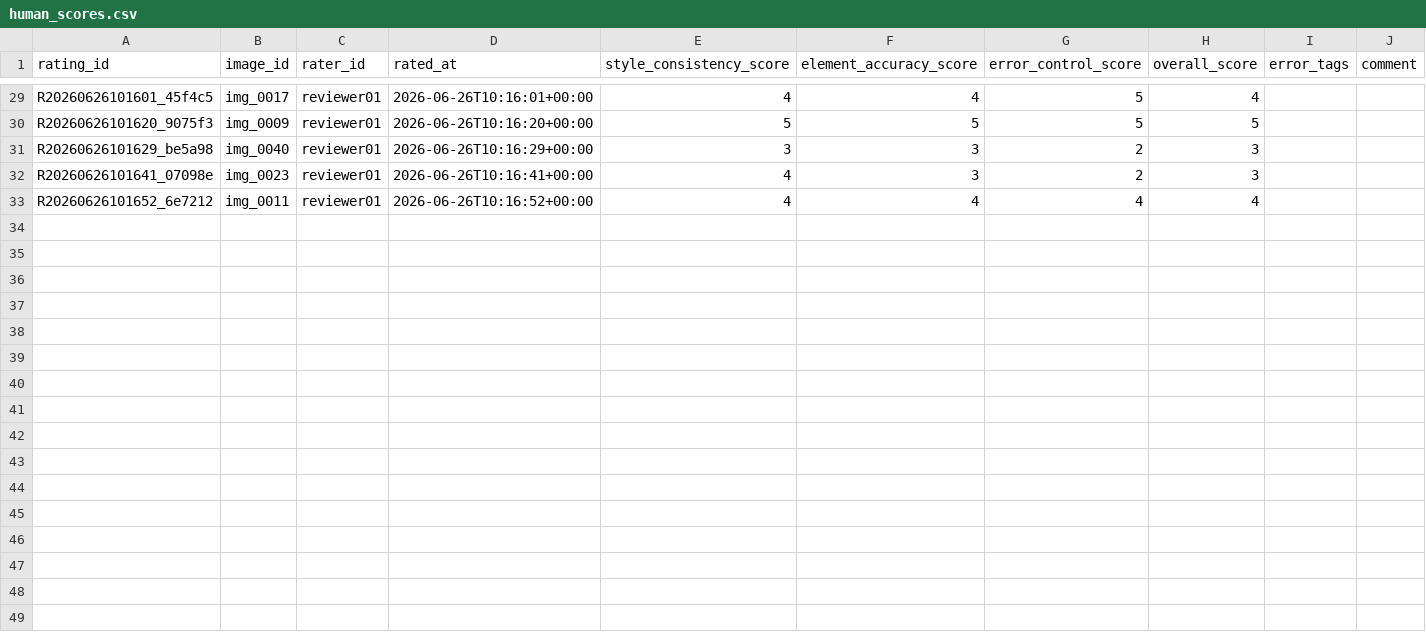
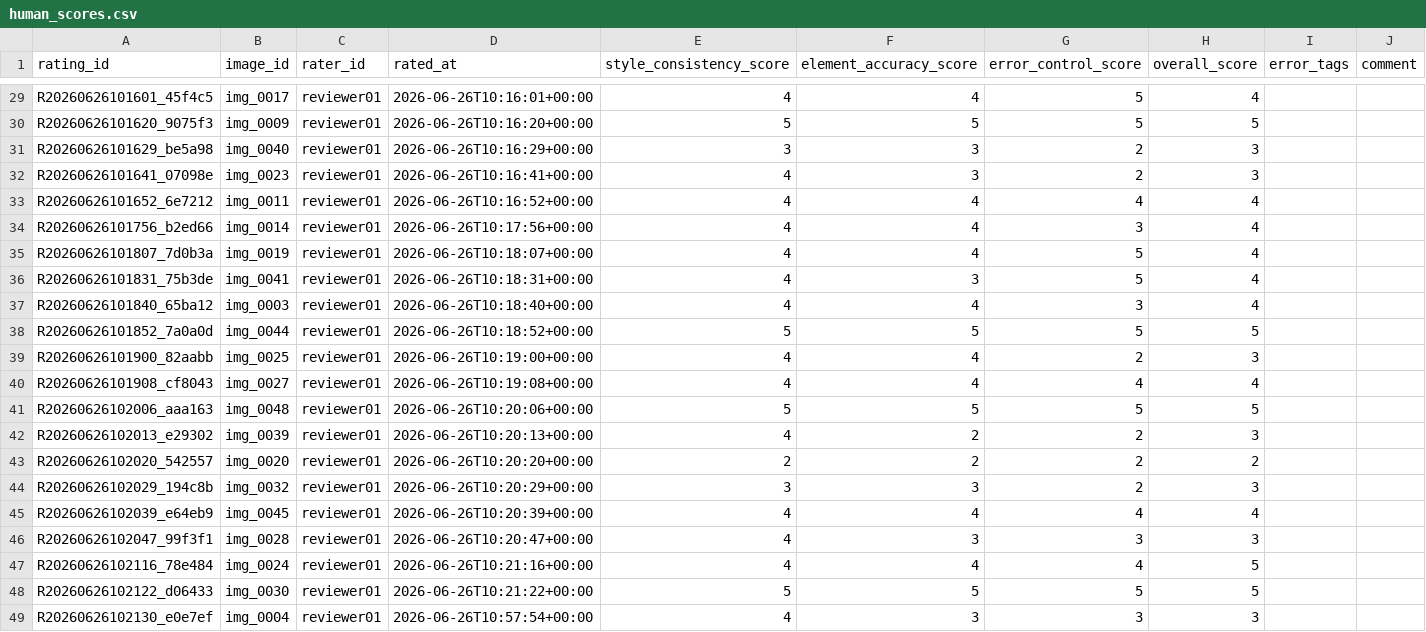
Before and after one commit to lynn15345322097-dev/-, a CSV file: t2i_chinese_style_eval/data/human_scores.csv, drawn as a sheet; only a part is shown, gaps mark what is left out; the diff names each change by its address in the sheet, - before the commit and + after, or states it on an @@ line.

```diff
--- a/t2i_chinese_style_eval/data/human_scores.csv
+++ b/t2i_chinese_style_eval/data/human_scores.csv
+row 34: R20260626101756_b2ed66 | img_0014 | reviewer01 | 2026-06-26T10:17:56+00:00 | 4 | 4 | 3 | 4
+row 35: R20260626101807_7d0b3a | img_0019 | reviewer01 | 2026-06-26T10:18:07+00:00 | 4 | 4 | 5 | 4
+row 36: R20260626101831_75b3de | img_0041 | reviewer01 | 2026-06-26T10:18:31+00:00 | 4 | 3 | 5 | 4
+row 37: R20260626101840_65ba12 | img_0003 | reviewer01 | 2026-06-26T10:18:40+00:00 | 4 | 4 | 3 | 4
+row 38: R20260626101852_7a0a0d | img_0044 | reviewer01 | 2026-06-26T10:18:52+00:00 | 5 | 5 | 5 | 5
+row 39: R20260626101900_82aabb | img_0025 | reviewer01 | 2026-06-26T10:19:00+00:00 | 4 | 4 | 2 | 3
+row 40: R20260626101908_cf8043 | img_0027 | reviewer01 | 2026-06-26T10:19:08+00:00 | 4 | 4 | 4 | 4
+row 41: R20260626102006_aaa163 | img_0048 | reviewer01 | 2026-06-26T10:20:06+00:00 | 5 | 5 | 5 | 5
+row 42: R20260626102013_e29302 | img_0039 | reviewer01 | 2026-06-26T10:20:13+00:00 | 4 | 2 | 2 | 3
+row 43: R20260626102020_542557 | img_0020 | reviewer01 | 2026-06-26T10:20:20+00:00 | 2 | 2 | 2 | 2
+row 44: R20260626102029_194c8b | img_0032 | reviewer01 | 2026-06-26T10:20:29+00:00 | 3 | 3 | 2 | 3
+row 45: R20260626102039_e64eb9 | img_0045 | reviewer01 | 2026-06-26T10:20:39+00:00 | 4 | 4 | 4 | 4
+row 46: R20260626102047_99f3f1 | img_0028 | reviewer01 | 2026-06-26T10:20:47+00:00 | 4 | 3 | 3 | 3
+row 47: R20260626102116_78e484 | img_0024 | reviewer01 | 2026-06-26T10:21:16+00:00 | 4 | 4 | 4 | 5
+row 48: R20260626102122_d06433 | img_0030 | reviewer01 | 2026-06-26T10:21:22+00:00 | 5 | 5 | 5 | 5
+row 49: R20260626102130_e0e7ef | img_0004 | reviewer01 | 2026-06-26T10:57:54+00:00 | 4 | 3 | 3 | 3
```
Also changed, not shown: t2i_chinese_style_eval/data/ratings.csv, 4 other files.
